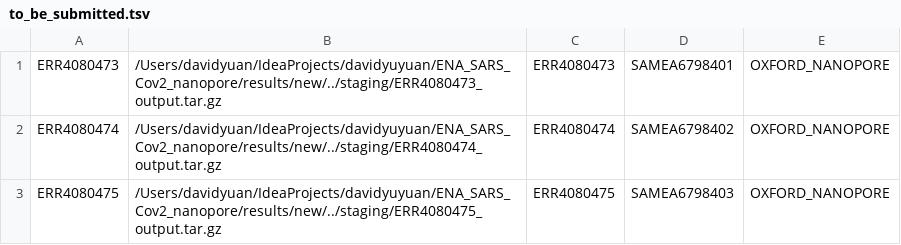
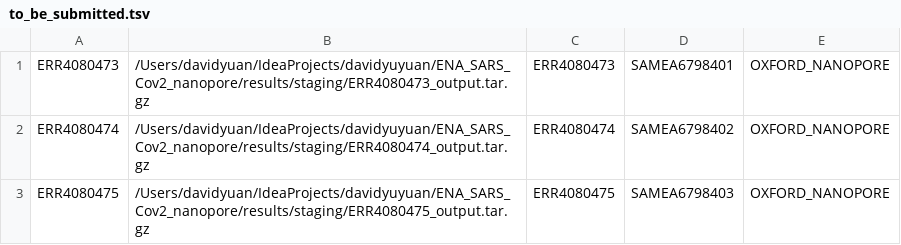
Before and after one commit to davidyuyuan/ENA_SARS_Cov2_nanopore, a TSV file: results/2021-11-29/to_be_submitted.tsv, drawn as a sheet.

Commit message:
Test submit.sh on Embassy node.

```diff
--- a/results/2021-11-29/to_be_submitted.tsv
+++ b/results/2021-11-29/to_be_submitted.tsv
@@ -1,3 +1,3 @@
-ERR4080473	/Users/davidyuan/IdeaProjects/davidyuyuan/ENA_SARS_Cov2_nanopore/results/new/../staging/ERR4080473_output.tar.gz	ERR4080473	SAMEA6798401	OXFORD_NANOPORE
-ERR4080474	/Users/davidyuan/IdeaProjects/davidyuyuan/ENA_SARS_Cov2_nanopore/results/new/../staging/ERR4080474_output.tar.gz	ERR4080474	SAMEA6798402	OXFORD_NANOPORE
-ERR4080475	/Users/davidyuan/IdeaProjects/davidyuyuan/ENA_SARS_Cov2_nanopore/results/new/../staging/ERR4080475_output.tar.gz	ERR4080475	SAMEA6798403	OXFORD_NANOPORE
+ERR4080473	/Users/davidyuan/IdeaProjects/davidyuyuan/ENA_SARS_Cov2_nanopore/results/staging/ERR4080473_output.tar.gz	ERR4080473	SAMEA6798401	OXFORD_NANOPORE
+ERR4080474	/Users/davidyuan/IdeaProjects/davidyuyuan/ENA_SARS_Cov2_nanopore/results/staging/ERR4080474_output.tar.gz	ERR4080474	SAMEA6798402	OXFORD_NANOPORE
+ERR4080475	/Users/davidyuan/IdeaProjects/davidyuyuan/ENA_SARS_Cov2_nanopore/results/staging/ERR4080475_output.tar.gz	ERR4080475	SAMEA6798403	OXFORD_NANOPORE
```
Also changed, not shown: 1 other file.
